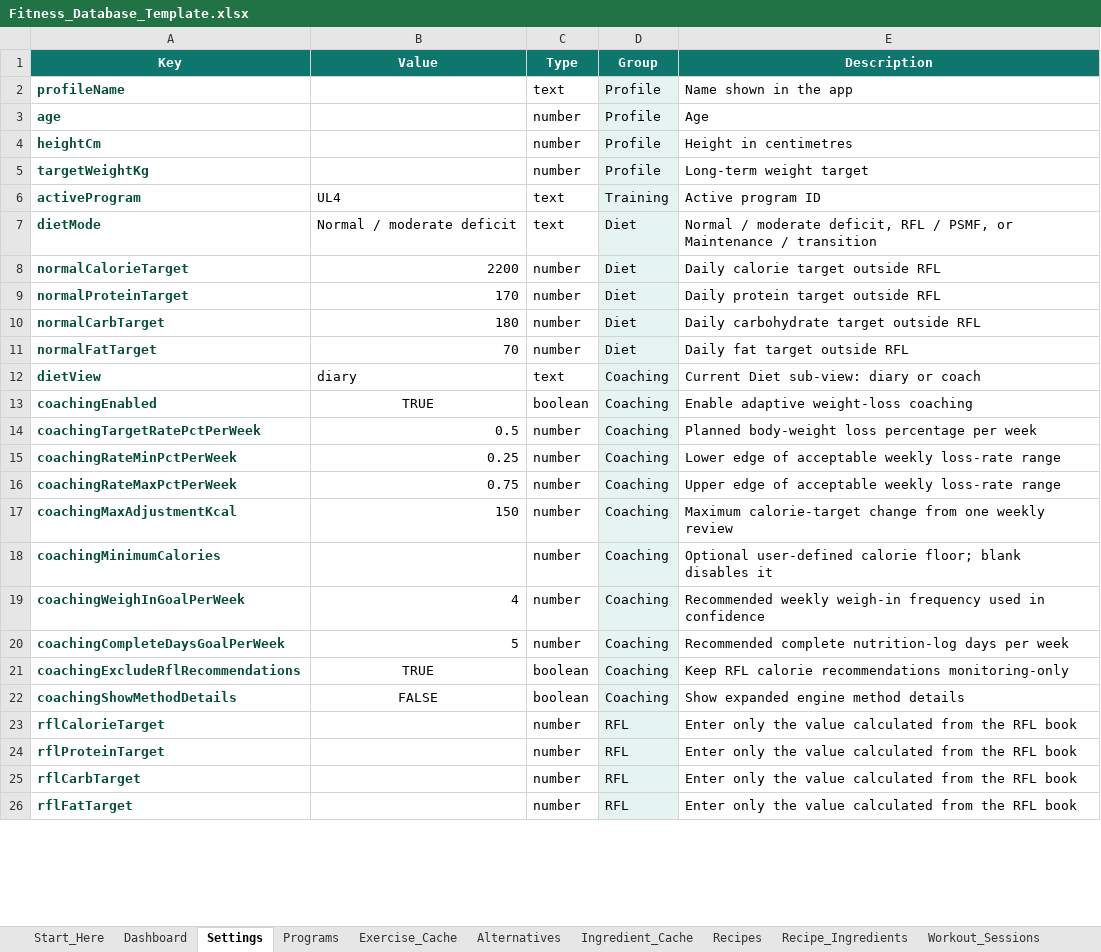
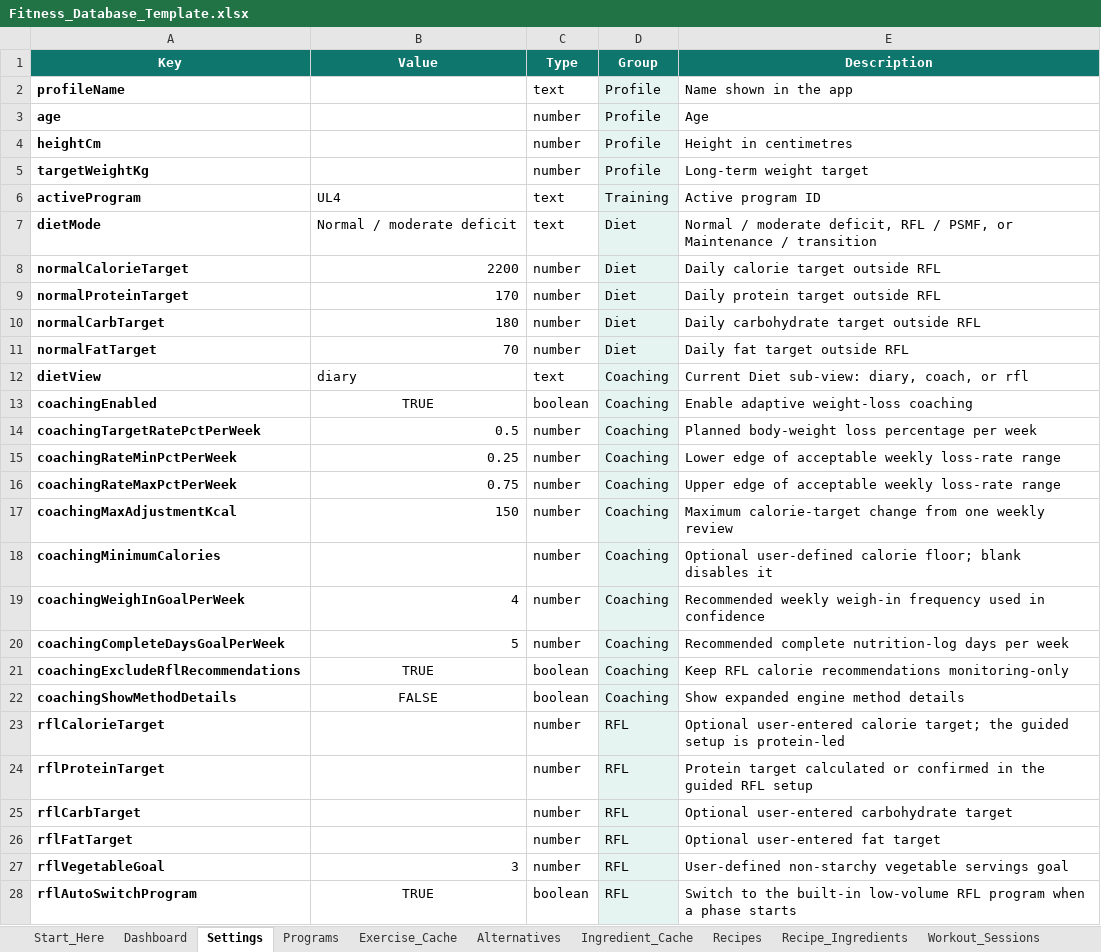
Before and after one commit to nfarrugia1985/Nfarrugia1985.github.io, an Excel workbook: Fitness_Database_Template.xlsx, sheet Settings, drawn as a sheet; only a part is shown; values as stored, in another font and other column widths than the file's, no borders; the diff covers the shown part only; the diff names each change by its address in the sheet, - before the commit and + after, or states it on an @@ line.

```diff
--- a/Fitness_Database_Template.xlsx (sheet Settings)
+++ b/Fitness_Database_Template.xlsx (sheet Settings)
-A2:A26 text colour: #064E3B
+A2:A26 text colour: black
-E12 (Description): Current Diet sub-view: diary or coach
+E12 (Description): Current Diet sub-view: diary, coach, or rfl
-E23 (Description): Enter only the value calculated from the RFL book
+E23 (Description): Optional user-entered calorie target; the guided setup is protein-led
-E24 (Description): Enter only the value calculated from the RFL book
+E24 (Description): Protein target calculated or confirmed in the guided RFL setup
-E25 (Description): Enter only the value calculated from the RFL book
+E25 (Description): Optional user-entered carbohydrate target
-E26 (Description): Enter only the value calculated from the RFL book
+E26 (Description): Optional user-entered fat target
+row 27: rflVegetableGoal | 3 | number | RFL | User-defined non-starchy vegetable servings goal
+row 28: rflAutoSwitchProgram | TRUE | boolean | RFL | Switch to the built-in low-volume RFL program when a phase starts
```
Also changed, not shown: 4 added rows and cell formats elsewhere in this sheet, sheet Start_Here, sheet Programs, sheet App_State, sheet Lookup, sheet Sync_Config, sheet Diet_Phases, other sheet tabs, charts or pictures, 13 other files.
